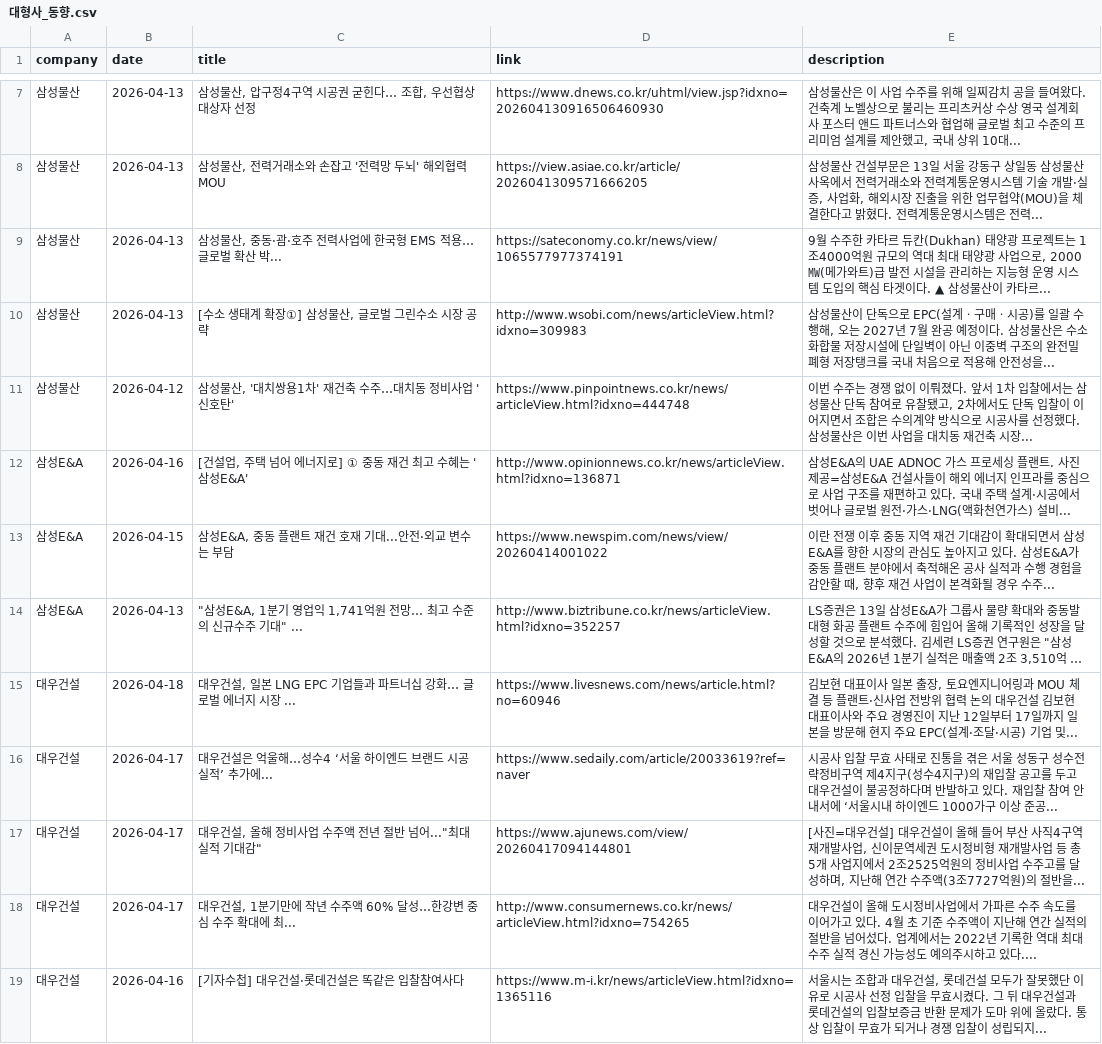
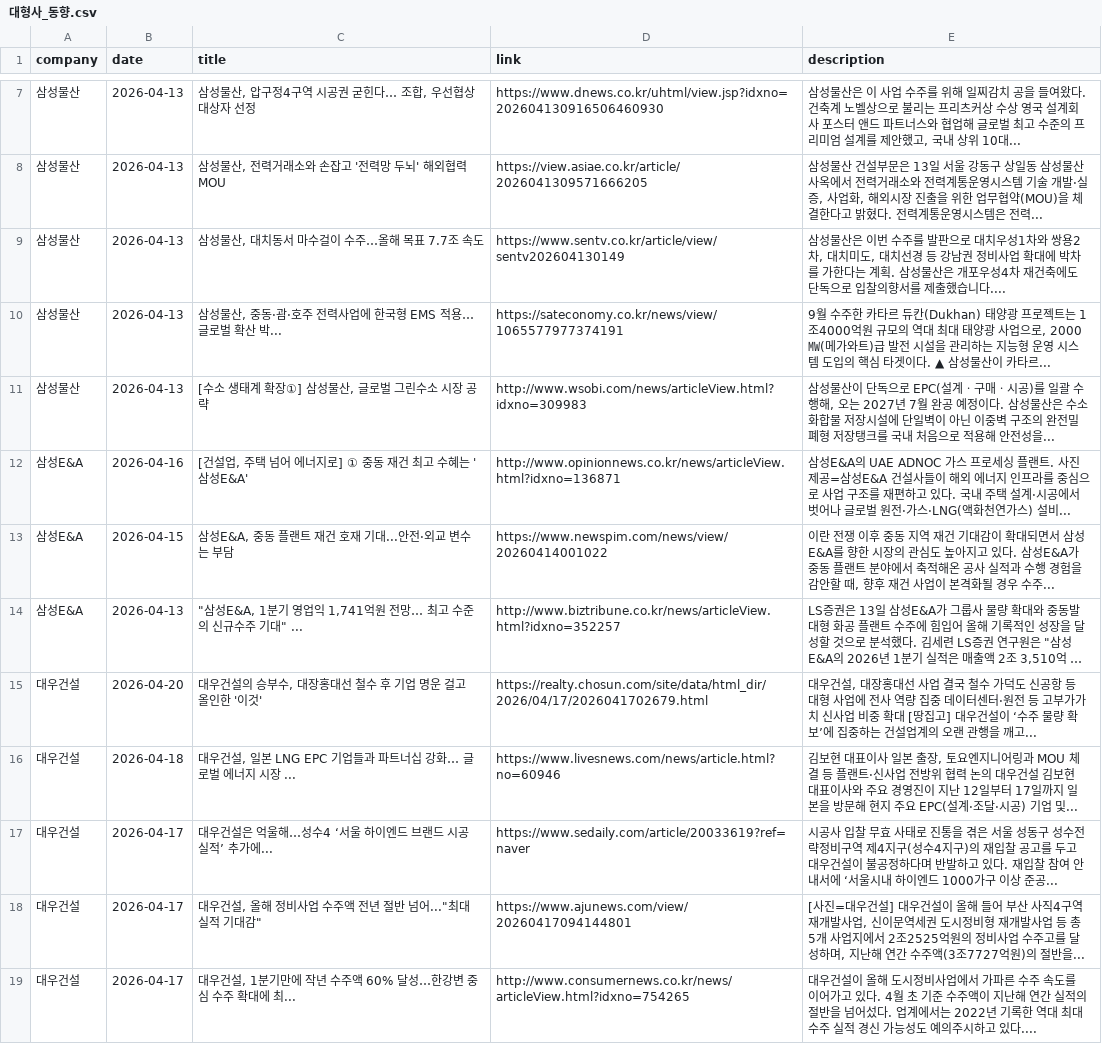
Before and after one commit to hdec-daily-news/hdec-competitors, a CSV file: 대형사_동향.csv, drawn as a sheet; only a part is shown, gaps mark what is left out; the shorter side is filled out with more unchanged rows; long unchanged cells end in …; removed rows and columns are numbered as before the commit, all else as after; the diff covers the shown part only; the diff names each change by its address in the sheet, - before the commit and + after, or states it on an @@ line.

```diff
--- a/대형사_동향.csv
+++ b/대형사_동향.csv
+row 9: 삼성물산 | 2026-04-13 | 삼성물산, 대치동서 마수걸이 수주…올해 목표 7.7조 속도 | https://www.sentv.co.kr/article/view/sentv202604130149 | 삼성물산은 이번 수주를 발판으로 대치우성1차와 쌍용2차, 대치미도, 대치선경 등 강남권 정비사업 확대에 박차를 가한다는 계획. 삼성물산은 개포우성4차 재건축에도 단독으로 입찰의향서를 제출했습니다....
-row 11: 삼성물산 | 2026-04-12 | 삼성물산, '대치쌍용1차' 재건축 수주…대치동 정비사업 '신호탄' | https://www.pinpointnews.co.kr/news/articleView.html?idxno=444748 | 이번 수주는 경쟁 없이 이뤄졌다. 앞서 1차 입찰에서는 삼성물산 단독 참여로 유찰됐고, 2차에서도 단독 입찰이 이어지면서 조합은 수의계약 방식으로 시공사를 선정했다. 삼성물산은 이번 사업을 대치동 재건축 시장...
+row 15: 대우건설 | 2026-04-20 | 대우건설의 승부수, 대장홍대선 철수 후 기업 명운 걸고 올인한 '이것' | https://realty.chosun.com/site/data/html_dir/2026/04/17/2026041702679.html | 대우건설, 대장홍대선 사업 결국 철수 가덕도 신공항 등 대형 사업에 전사 역량 집중 데이터센터·원전 등 고부가가치 신사업 비중 확대 [땅집고] 대우건설이 ‘수주 물량 확보’에 집중하는 건설업계의 오랜 관행을 깨고...
```
Also changed, not shown: 8 added rows, 9 removed rows and 3 edited cells elsewhere in this file, 1 other file.
